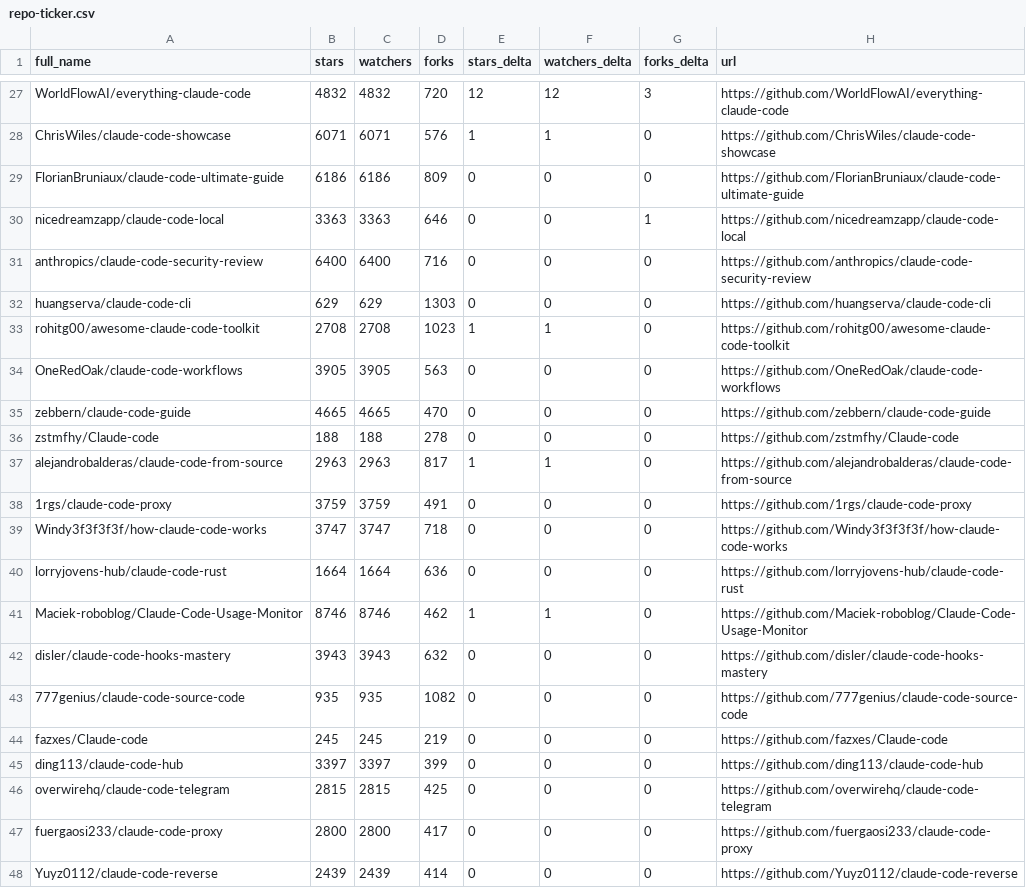
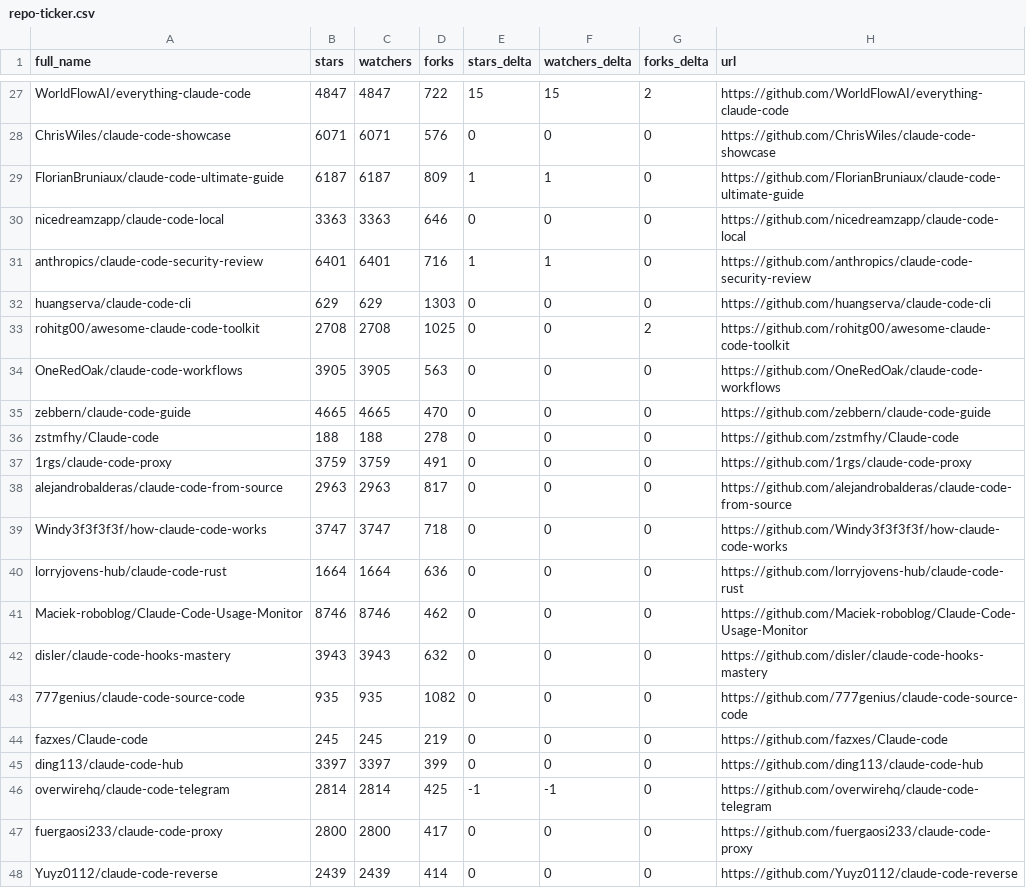
Before and after one commit to IgorOffline/hesreallyhim-awesome-claude-code, a CSV file: data/repo-ticker.csv, drawn as a sheet; only a part is shown, gaps mark what is left out; removed rows and columns are numbered as before the commit, all else as after; the diff covers the shown part only; the diff names each change by its address in the sheet, - before the commit and + after, or states it on an @@ line.

```diff
--- a/data/repo-ticker.csv
+++ b/data/repo-ticker.csv
-B27 (stars): 4832
+B27 (stars): 4847
-C27 (watchers): 4832
+C27 (watchers): 4847
-D27 (forks): 720
+D27 (forks): 722
-E27 (stars_delta): 12
+E27 (stars_delta): 15
-F27 (watchers_delta): 12
+F27 (watchers_delta): 15
-G27 (forks_delta): 3
+G27 (forks_delta): 2
-E28 (stars_delta): 1
+E28 (stars_delta): 0
-F28 (watchers_delta): 1
+F28 (watchers_delta): 0
-B29 (stars): 6186
+B29 (stars): 6187
-C29 (watchers): 6186
+C29 (watchers): 6187
-E29 (stars_delta): 0
+E29 (stars_delta): 1
-F29 (watchers_delta): 0
+F29 (watchers_delta): 1
-G30 (forks_delta): 1
+G30 (forks_delta): 0
-B31 (stars): 6400
+B31 (stars): 6401
-C31 (watchers): 6400
+C31 (watchers): 6401
-E31 (stars_delta): 0
+E31 (stars_delta): 1
-F31 (watchers_delta): 0
+F31 (watchers_delta): 1
-D33 (forks): 1023
+D33 (forks): 1025
-E33 (stars_delta): 1
+E33 (stars_delta): 0
-F33 (watchers_delta): 1
+F33 (watchers_delta): 0
-G33 (forks_delta): 0
+G33 (forks_delta): 2
-row 37: alejandrobalderas/claude-code-from-source | 2963 | 2963 | 817 | 1 | 1 | 0 | https://github.com/alejandrobalderas/claude-code-from-source
+row 38: alejandrobalderas/claude-code-from-source | 2963 | 2963 | 817 | 0 | 0 | 0 | https://github.com/alejandrobalderas/claude-code-from-source
-E41 (stars_delta): 1
+E41 (stars_delta): 0
-F41 (watchers_delta): 1
+F41 (watchers_delta): 0
-B46 (stars): 2815
+B46 (stars): 2814
-C46 (watchers): 2815
+C46 (watchers): 2814
-E46 (stars_delta): 0
+E46 (stars_delta): -1
-F46 (watchers_delta): 0
+F46 (watchers_delta): -1
```
Also changed, not shown: 3 added rows, 3 removed rows, 1 moved row and 89 edited cells elsewhere in this file, 2 other files.
